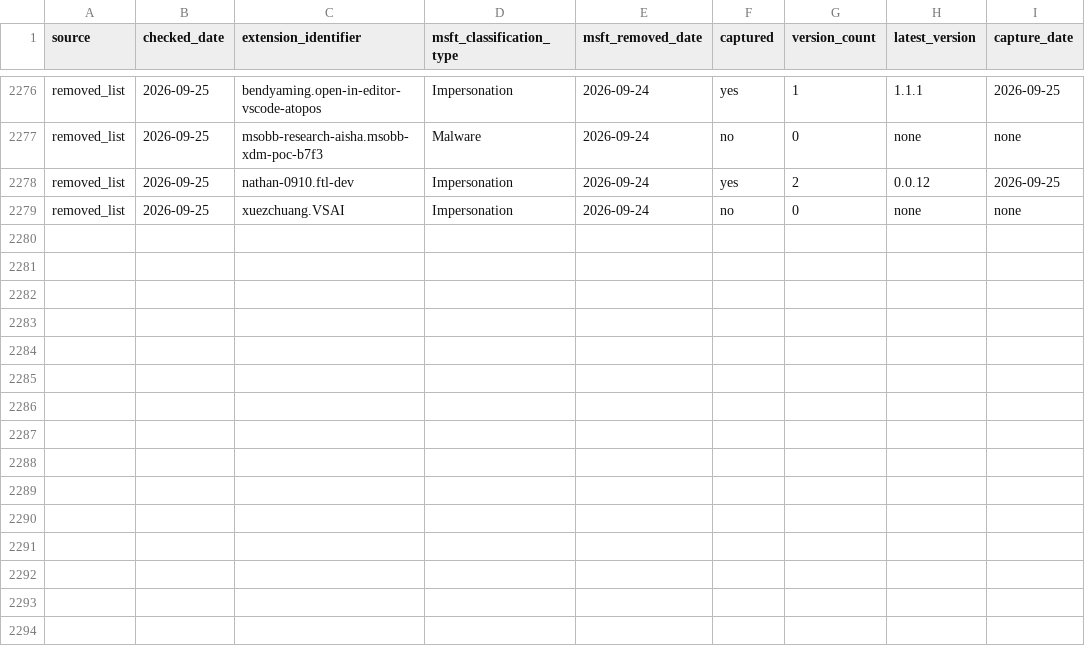
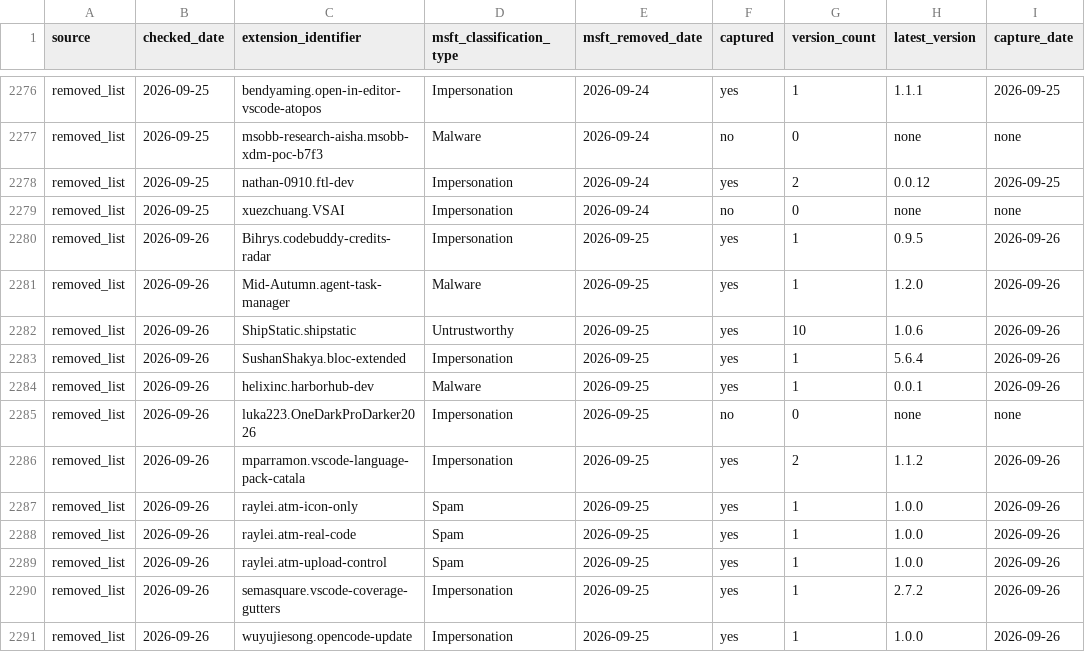
Before and after one commit to kalachkar/vsmex, a CSV file: metadata/msft_vscode_flagged_extensions.csv, drawn as a sheet; only a part is shown, gaps mark what is left out.

Commit message:
sync: +12 new flagged extensions

```diff
--- a/metadata/msft_vscode_flagged_extensions.csv
+++ b/metadata/msft_vscode_flagged_extensions.csv
@@ -2279 +2279,13 @@ removed_list,2026-09-25,nathan-0910.ftl-dev,Impersonation,2026-09-24,yes,2,0.0.1
 removed_list,2026-09-25,xuezchuang.VSAI,Impersonation,2026-09-24,no,0,none,none
+removed_list,2026-09-26,Bihrys.codebuddy-credits-radar,Impersonation,2026-09-25,yes,1,0.9.5,2026-09-26
+removed_list,2026-09-26,Mid-Autumn.agent-task-manager,Malware,2026-09-25,yes,1,1.2.0,2026-09-26
+removed_list,2026-09-26,ShipStatic.shipstatic,Untrustworthy,2026-09-25,yes,10,1.0.6,2026-09-26
+removed_list,2026-09-26,SushanShakya.bloc-extended,Impersonation,2026-09-25,yes,1,5.6.4,2026-09-26
+removed_list,2026-09-26,helixinc.harborhub-dev,Malware,2026-09-25,yes,1,0.0.1,2026-09-26
+removed_list,2026-09-26,luka223.OneDarkProDarker2026,Impersonation,2026-09-25,no,0,none,none
+removed_list,2026-09-26,mparramon.vscode-language-pack-catala,Impersonation,2026-09-25,yes,2,1.1.2,2026-09-26
+removed_list,2026-09-26,raylei.atm-icon-only,Spam,2026-09-25,yes,1,1.0.0,2026-09-26
+removed_list,2026-09-26,raylei.atm-real-code,Spam,2026-09-25,yes,1,1.0.0,2026-09-26
+removed_list,2026-09-26,raylei.atm-upload-control,Spam,2026-09-25,yes,1,1.0.0,2026-09-26
+removed_list,2026-09-26,semasquare.vscode-coverage-gutters,Impersonation,2026-09-25,yes,1,2.7.2,2026-09-26
+removed_list,2026-09-26,wuyujiesong.opencode-update,Impersonation,2026-09-25,yes,1,1.0.0,2026-09-26
```
